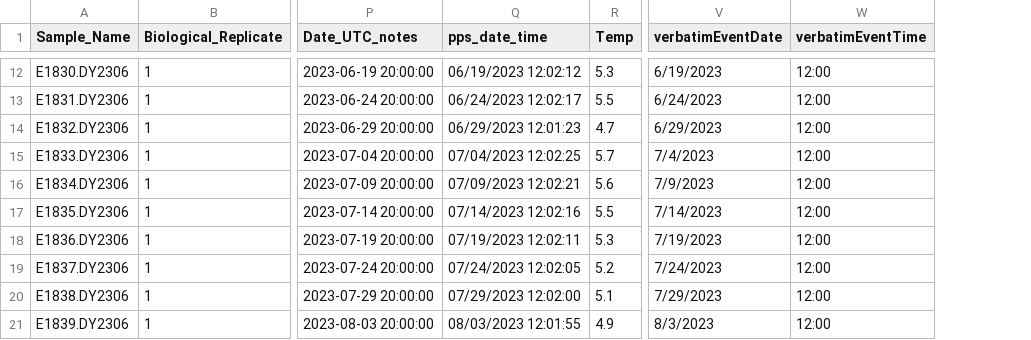
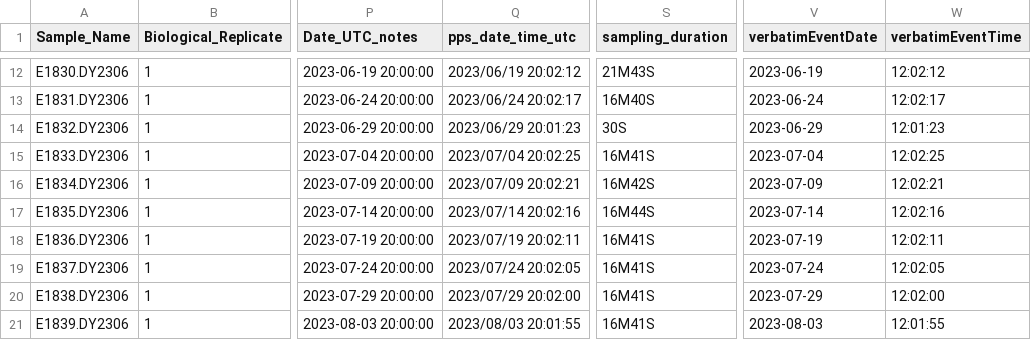
Before and after one commit to marinednadude/OME-EcoFOCI, a CSV file: EcoFOCI/data/1_SampleCollection/2023_M2_Spring-Summer_CruiseData/FinalOME_Merge_M2-PPS-0523.csv, drawn as a sheet; only a part is shown, gaps mark what is left out; removed rows and columns are numbered as before the commit, all else as after; the diff covers the shown part only; the diff names each change by its address in the sheet, - before the commit and + after, or states it on an @@ line.

Commit message:
update for duration easieness

```diff
--- a/EcoFOCI/data/1_SampleCollection/2023_M2_Spring-Summer_CruiseData/FinalOME_Merge_M2-PPS-0523.csv
+++ b/EcoFOCI/data/1_SampleCollection/2023_M2_Spring-Summer_CruiseData/FinalOME_Merge_M2-PPS-0523.csv
-column R (Temp), rows 12-21: 5.3 | 5.5 | 4.7 | 5.7 | 5.6 | 5.5 | 5.3 | 5.2 | 5.1 | 4.9
+column S (sampling_duration), rows 12-21: 21M43S | 16M40S | 30S | 16M41S | 16M42S | 16M44S | 16M41S | 16M41S | 16M41S | 16M41S
-Q1: pps_date_time
+Q1: pps_date_time_utc
-Q12 (pps_date_time_utc): 06/19/2023 12:02:12
+Q12 (pps_date_time_utc): 2023/06/19 20:02:12
-V12 (verbatimEventDate): 6/19/2023
+V12 (verbatimEventDate): 2023-06-19
-W12 (verbatimEventTime): 12:00
+W12 (verbatimEventTime): 12:02:12
-Q13 (pps_date_time_utc): 06/24/2023 12:02:17
+Q13 (pps_date_time_utc): 2023/06/24 20:02:17
-V13 (verbatimEventDate): 6/24/2023
+V13 (verbatimEventDate): 2023-06-24
-W13 (verbatimEventTime): 12:00
+W13 (verbatimEventTime): 12:02:17
-Q14 (pps_date_time_utc): 06/29/2023 12:01:23
+Q14 (pps_date_time_utc): 2023/06/29 20:01:23
-V14 (verbatimEventDate): 6/29/2023
+V14 (verbatimEventDate): 2023-06-29
-W14 (verbatimEventTime): 12:00
+W14 (verbatimEventTime): 12:01:23
-Q15 (pps_date_time_utc): 07/04/2023 12:02:25
+Q15 (pps_date_time_utc): 2023/07/04 20:02:25
-V15 (verbatimEventDate): 7/4/2023
+V15 (verbatimEventDate): 2023-07-04
-W15 (verbatimEventTime): 12:00
+W15 (verbatimEventTime): 12:02:25
-Q16 (pps_date_time_utc): 07/09/2023 12:02:21
+Q16 (pps_date_time_utc): 2023/07/09 20:02:21
-V16 (verbatimEventDate): 7/9/2023
+V16 (verbatimEventDate): 2023-07-09
-W16 (verbatimEventTime): 12:00
+W16 (verbatimEventTime): 12:02:21
-Q17 (pps_date_time_utc): 07/14/2023 12:02:16
+Q17 (pps_date_time_utc): 2023/07/14 20:02:16
-V17 (verbatimEventDate): 7/14/2023
+V17 (verbatimEventDate): 2023-07-14
-W17 (verbatimEventTime): 12:00
+W17 (verbatimEventTime): 12:02:16
-Q18 (pps_date_time_utc): 07/19/2023 12:02:11
+Q18 (pps_date_time_utc): 2023/07/19 20:02:11
-V18 (verbatimEventDate): 7/19/2023
+V18 (verbatimEventDate): 2023-07-19
-W18 (verbatimEventTime): 12:00
+W18 (verbatimEventTime): 12:02:11
-Q19 (pps_date_time_utc): 07/24/2023 12:02:05
+Q19 (pps_date_time_utc): 2023/07/24 20:02:05
-V19 (verbatimEventDate): 7/24/2023
+V19 (verbatimEventDate): 2023-07-24
-W19 (verbatimEventTime): 12:00
+W19 (verbatimEventTime): 12:02:05
-Q20 (pps_date_time_utc): 07/29/2023 12:02:00
+Q20 (pps_date_time_utc): 2023/07/29 20:02:00
-V20 (verbatimEventDate): 7/29/2023
+V20 (verbatimEventDate): 2023-07-29
-W20 (verbatimEventTime): 12:00
+W20 (verbatimEventTime): 12:02:00
-Q21 (pps_date_time_utc): 08/03/2023 12:01:55
+Q21 (pps_date_time_utc): 2023/08/03 20:01:55
-V21 (verbatimEventDate): 8/3/2023
+V21 (verbatimEventDate): 2023-08-03
-W21 (verbatimEventTime): 12:00
+W21 (verbatimEventTime): 12:01:55
```
Also changed, not shown: 39 edited cells elsewhere in this file, 1 other file.
